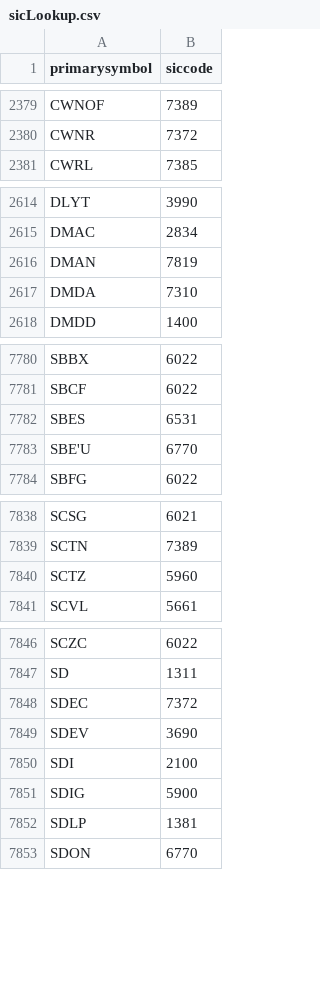
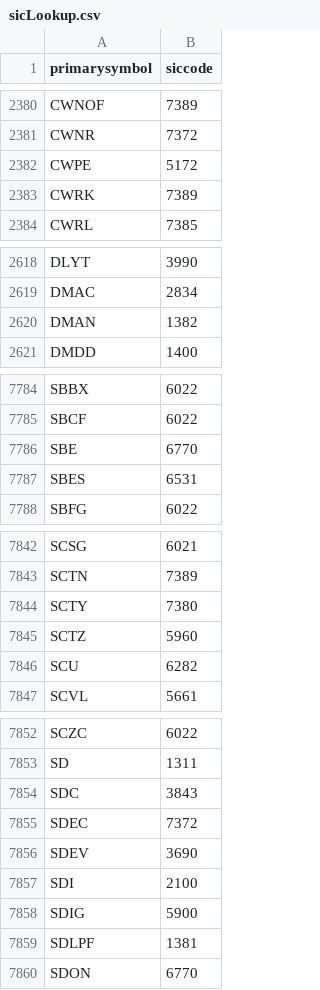
Before and after one commit to sbisanz/fs-data, a CSV file: sicLookup.csv, drawn as a sheet; only a part is shown, gaps mark what is left out; the diff covers the shown part only.

```diff
--- a/sicLookup.csv
+++ b/sicLookup.csv
@@ -2380,2 +2381,4 @@ CWNOF,7389
 CWNR,7372
+CWPE,5172
+CWRK,7389
 CWRL,7385
@@ -2615,4 +2619,3 @@ DLYT,3990
 DMAC,2834
-DMAN,7819
-DMDA,7310
+DMAN,1382
 DMDD,1400
@@ -7781,4 +7785,4 @@ SBBX,6022
 SBCF,6022
+SBE,6770
 SBES,6531
-SBE'U,6770
 SBFG,6022
@@ -7839,3 +7843,5 @@ SCSG,6021
 SCTN,7389
+SCTY,7380
 SCTZ,5960
+SCU,6282
 SCVL,5661
@@ -7847,2 +7853,3 @@ SCZC,6022
 SD,1311
+SDC,3843
 SDEC,7372
@@ -7851,3 +7858,3 @@ SDI,2100
 SDIG,5900
-SDLP,1381
+SDLPF,1381
 SDON,6770
```
Also changed, not shown: 34 added rows, 27 removed rows and 21 edited cells elsewhere in this file.
